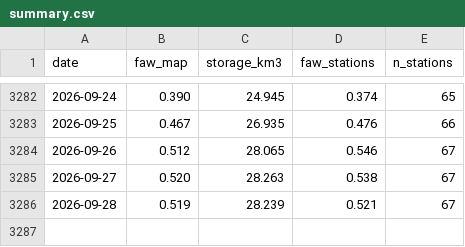
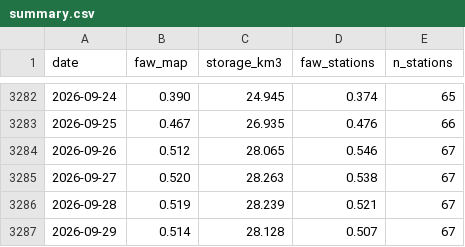
Before and after one commit to soilwater/kansas-1km, a CSV file: summary.csv, drawn as a sheet; only a part is shown, gaps mark what is left out; the diff names each change by its address in the sheet, - before the commit and + after, or states it on an @@ line.

```diff
--- a/summary.csv
+++ b/summary.csv
+row 3287: 2026-09-29 | 0.514 | 28.128 | 0.507 | 67
```
Also changed, not shown: 3 other files.
